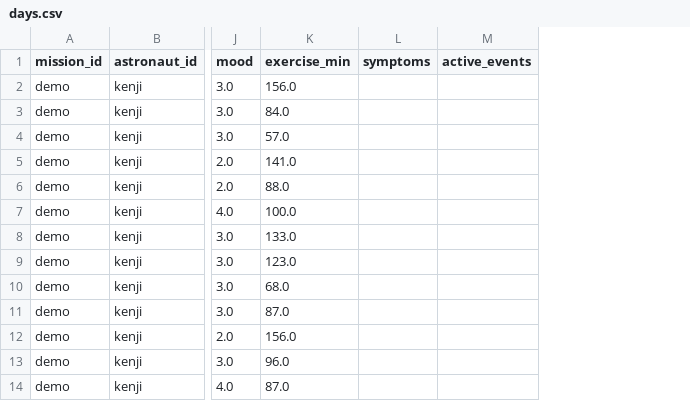
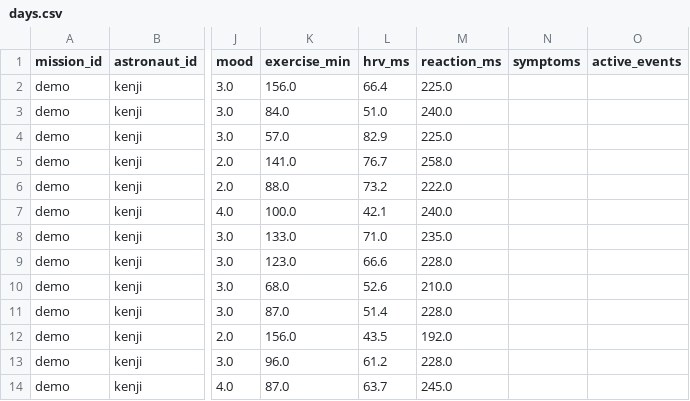
Before and after one commit to mat-satanism/CCKJAV-Health-Monitoring, a CSV file: data/processed/sim/days.csv, drawn as a sheet; only a part is shown, gaps mark what is left out; the diff names each change by its address in the sheet, - before the commit and + after, or states it on an @@ line.

```diff
--- a/data/processed/sim/days.csv
+++ b/data/processed/sim/days.csv
+column L (hrv_ms), rows 2-14: 66.4 | 51.0 | 82.9 | 76.7 | 73.2 | 42.1 | 71.0 | 66.6 | 52.6 | 51.4 | 43.5 | 61.2 | 63.7
+column M (reaction_ms), rows 2-14: 225.0 | 240.0 | 225.0 | 258.0 | 222.0 | 240.0 | 235.0 | 228.0 | 210.0 | 228.0 | 192.0 | 228.0 | 245.0
```
Also changed, not shown: data/processed/sim/predictions.csv, 26 other files.
